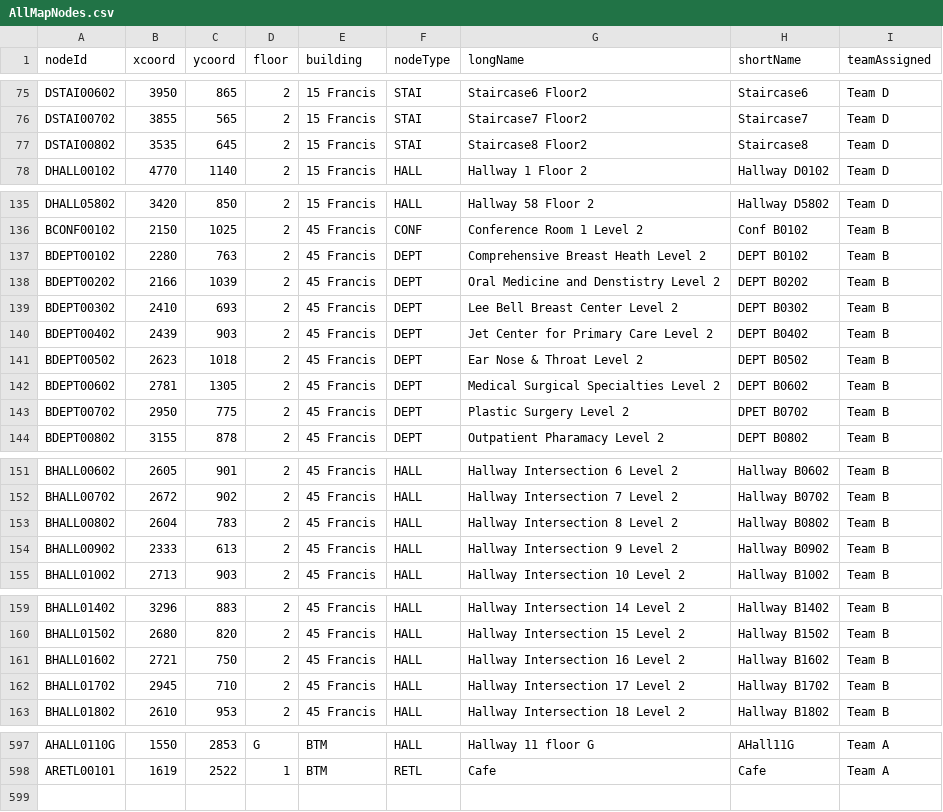
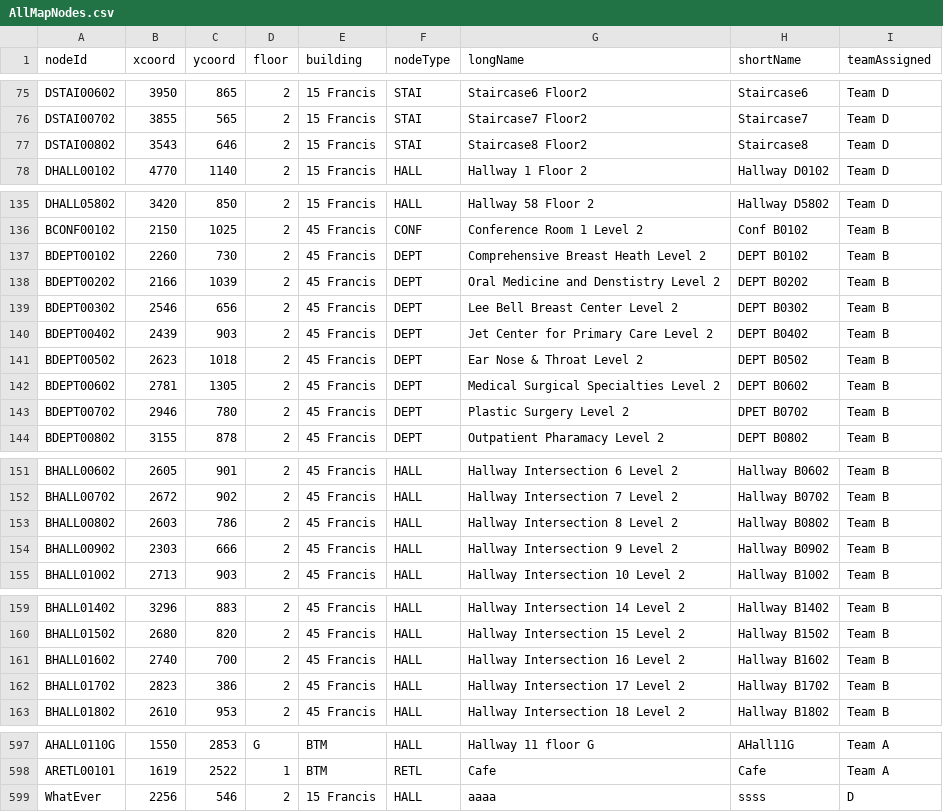
Before and after one commit to MingquanLiu/CS3733TeamDProject, a CSV file: csv/CsvNodes/AllMapNodes.csv, drawn as a sheet; only a part is shown, gaps mark what is left out; the diff covers the shown part only.

```diff
--- a/csv/CsvNodes/AllMapNodes.csv
+++ b/csv/CsvNodes/AllMapNodes.csv
@@ -76,3 +76,3 @@ DSTAI00602,3950,865,2,15 Francis,STAI,Staircase6 Floor2,Staircase6,Team D
 DSTAI00702,3855,565,2,15 Francis,STAI,Staircase7 Floor2,Staircase7,Team D
-DSTAI00802,3535,645,2,15 Francis,STAI,Staircase8 Floor2,Staircase8,Team D
+DSTAI00802,3543,646,2,15 Francis,STAI,Staircase8 Floor2,Staircase8,Team D
 DHALL00102,4770,1140,2,15 Francis,HALL,Hallway 1 Floor 2,Hallway D0102,Team D
@@ -136,5 +136,5 @@ DHALL05802,3420,850,2,15 Francis,HALL,Hallway 58 Floor 2,Hallway D5802,Team D
 BCONF00102,2150,1025,2,45 Francis,CONF,Conference Room 1 Level 2,Conf B0102,Team B
-BDEPT00102,2280,763,2,45 Francis,DEPT,Comprehensive Breast Heath Level 2,DEPT B0102,Team B
+BDEPT00102,2260,730,2,45 Francis,DEPT,Comprehensive Breast Heath Level 2,DEPT B0102,Team B
 BDEPT00202,2166,1039,2,45 Francis,DEPT,Oral Medicine and Denstistry Level 2,DEPT B0202,Team B
-BDEPT00302,2410,693,2,45 Francis,DEPT,Lee Bell Breast Center Level 2,DEPT B0302,Team B
+BDEPT00302,2546,656,2,45 Francis,DEPT,Lee Bell Breast Center Level 2,DEPT B0302,Team B
 BDEPT00402,2439,903,2,45 Francis,DEPT,Jet Center for Primary Care Level 2,DEPT B0402,Team B
@@ -142,3 +142,3 @@ BDEPT00502,2623,1018,2,45 Francis,DEPT,Ear Nose & Throat Level 2,DEPT B0502,Team
 BDEPT00602,2781,1305,2,45 Francis,DEPT,Medical Surgical Specialties Level 2,DEPT B0602,Team B
-BDEPT00702,2950,775,2,45 Francis,DEPT,Plastic Surgery Level 2,DPET B0702,Team B
+BDEPT00702,2946,780,2,45 Francis,DEPT,Plastic Surgery Level 2,DPET B0702,Team B
 BDEPT00802,3155,878,2,45 Francis,DEPT,Outpatient Pharamacy Level 2,DEPT B0802,Team B
@@ -152,4 +152,4 @@ BHALL00602,2605,901,2,45 Francis,HALL,Hallway Intersection 6 Level 2,Hallway B06
 BHALL00702,2672,902,2,45 Francis,HALL,Hallway Intersection 7 Level 2,Hallway B0702,Team B
-BHALL00802,2604,783,2,45 Francis,HALL,Hallway Intersection 8 Level 2,Hallway B0802,Team B
-BHALL00902,2333,613,2,45 Francis,HALL,Hallway Intersection 9 Level 2,Hallway B0902,Team B
+BHALL00802,2603,786,2,45 Francis,HALL,Hallway Intersection 8 Level 2,Hallway B0802,Team B
+BHALL00902,2303,666,2,45 Francis,HALL,Hallway Intersection 9 Level 2,Hallway B0902,Team B
 BHALL01002,2713,903,2,45 Francis,HALL,Hallway Intersection 10 Level 2,Hallway B1002,Team B
@@ -160,4 +160,4 @@ BHALL01402,3296,883,2,45 Francis,HALL,Hallway Intersection 14 Level 2,Hallway B1
 BHALL01502,2680,820,2,45 Francis,HALL,Hallway Intersection 15 Level 2,Hallway B1502,Team B
-BHALL01602,2721,750,2,45 Francis,HALL,Hallway Intersection 16 Level 2,Hallway B1602,Team B
-BHALL01702,2945,710,2,45 Francis,HALL,Hallway Intersection 17 Level 2,Hallway B1702,Team B
+BHALL01602,2740,700,2,45 Francis,HALL,Hallway Intersection 16 Level 2,Hallway B1602,Team B
+BHALL01702,2823,386,2,45 Francis,HALL,Hallway Intersection 17 Level 2,Hallway B1702,Team B
 BHALL01802,2610,953,2,45 Francis,HALL,Hallway Intersection 18 Level 2,Hallway B1802,Team B
@@ -598 +598,2 @@ AHALL0110G,1550,2853,G,BTM,HALL,Hallway 11 floor G,AHall11G,Team A
 ARETL00101,1619,2522,1,BTM,RETL,Cafe,Cafe,Team A
+WhatEver,2256,546,2,15 Francis,HALL,aaaa,ssss,D
```
Also changed, not shown: 4 edited cells elsewhere in this file, 9 other files.
